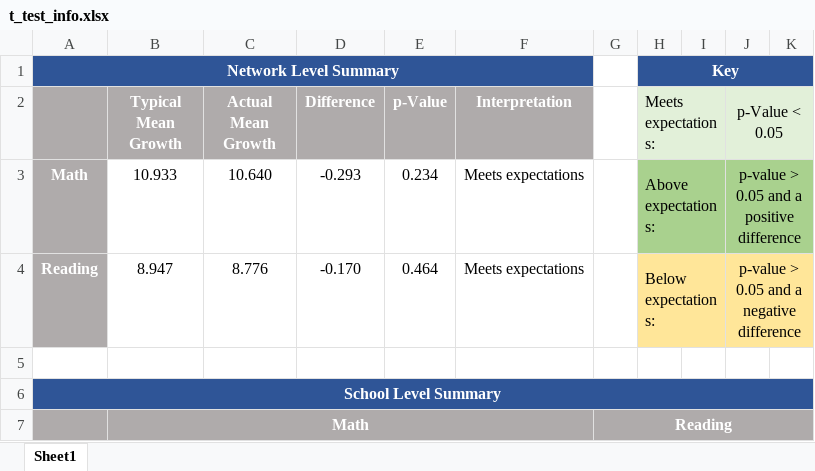
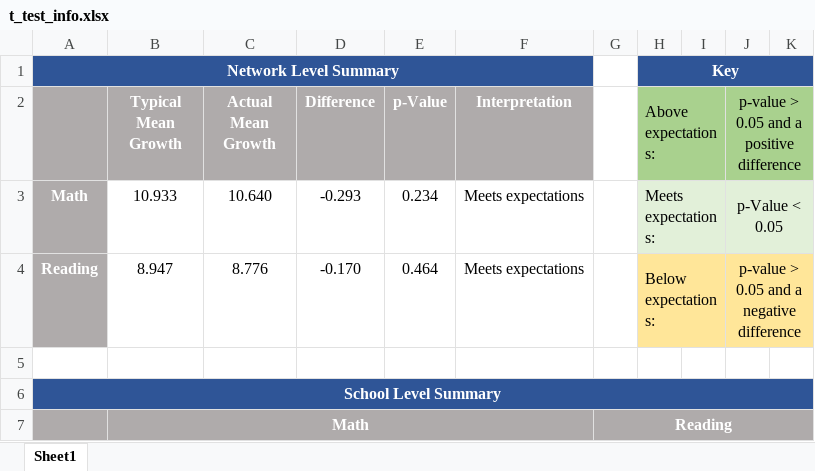
Before and after one commit to Amanda-Palenchar/KIPP_Performance_Task, an Excel workbook: Resources/t_test_info.xlsx, sheet Sheet1, drawn as a sheet; only a part is shown; values as stored, in another font and other column widths than the file's, no borders; conditional formats not drawn; the diff names each change by its address in the sheet, - before the commit and + after, or states it on an @@ line.

Commit message:
Ensuring all final edits are committed.

```diff
--- a/Resources/t_test_info.xlsx (sheet Sheet1)
+++ b/Resources/t_test_info.xlsx (sheet Sheet1)
-H2: Meets expectations:
+H2: Above expectations:
-H2:K2 fill: #E2F0D9
+H2:K2 fill: #A9D18E
-J2: p-Value < 0.05
+J2: p-value > 0.05 and a positive difference
-H3 (Above expectations:): Above expectations:
+H3 (Above expectations:): Meets expectations:
-H3:K3 fill: #A9D18E
+H3:K3 fill: #E2F0D9
-J3: p-value > 0.05 and a positive difference
+J3: p-Value < 0.05
```
